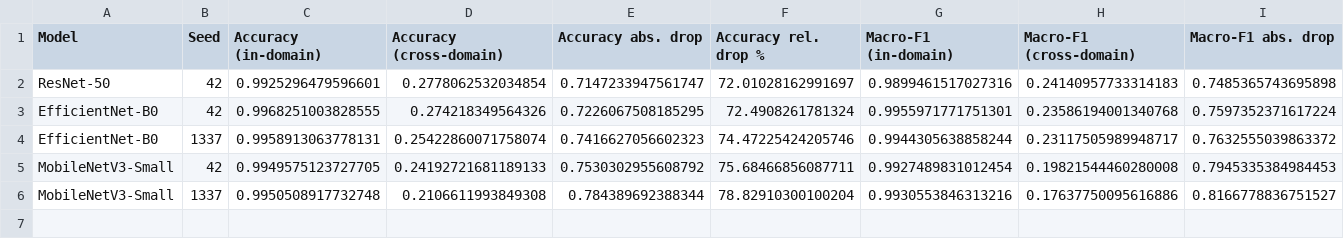
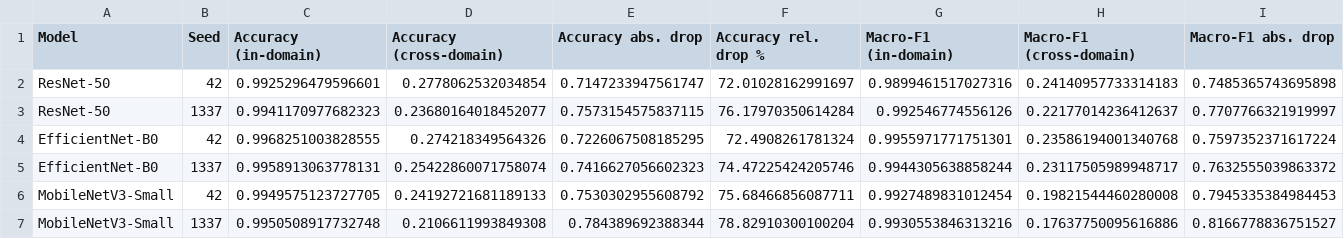
Before and after one commit to IzbassarO/plant-risk-eval, a CSV file: experiments/ica26/tables/table5_domain_shift_degradation_per_seed.csv, drawn as a sheet; only a part is shown; rows hold the shown columns only; the diff names each change by its address in the sheet, - before the commit and + after, or states it on an @@ line.

```diff
--- a/experiments/ica26/tables/table5_domain_shift_degradation_per_seed.csv
+++ b/experiments/ica26/tables/table5_domain_shift_degradation_per_seed.csv
+row 3: ResNet-50 | 1337 | 0.9941170977682323 | 0.23680164018452077 | 0.7573154575837115 | 76.17970350614284 | 0.992546774556126 | 0.22177014236412637 | 0.7707766321919997
```
Also changed, not shown: experiments/ica26/tables/table2_in_domain_performance_per_seed.csv, experiments/ica26/tables/table3_cross_domain_performance_per_seed.csv, 48 other files.
